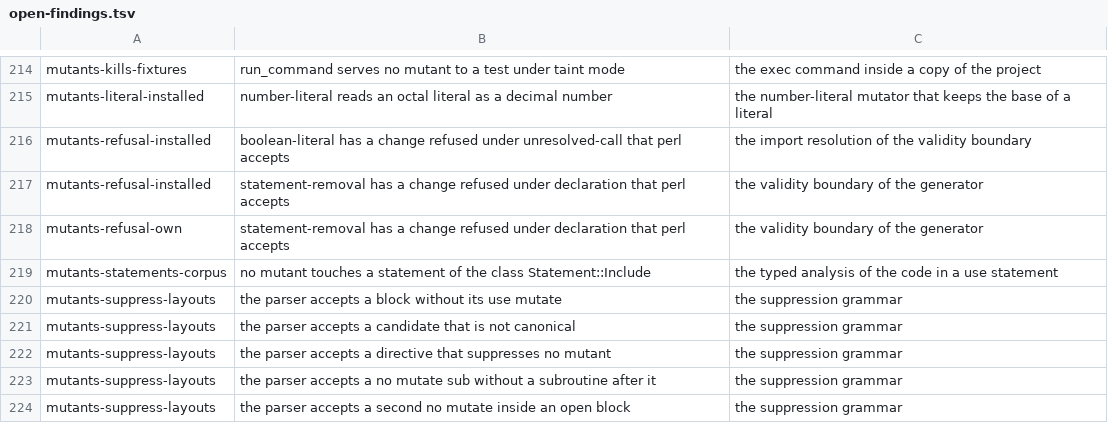
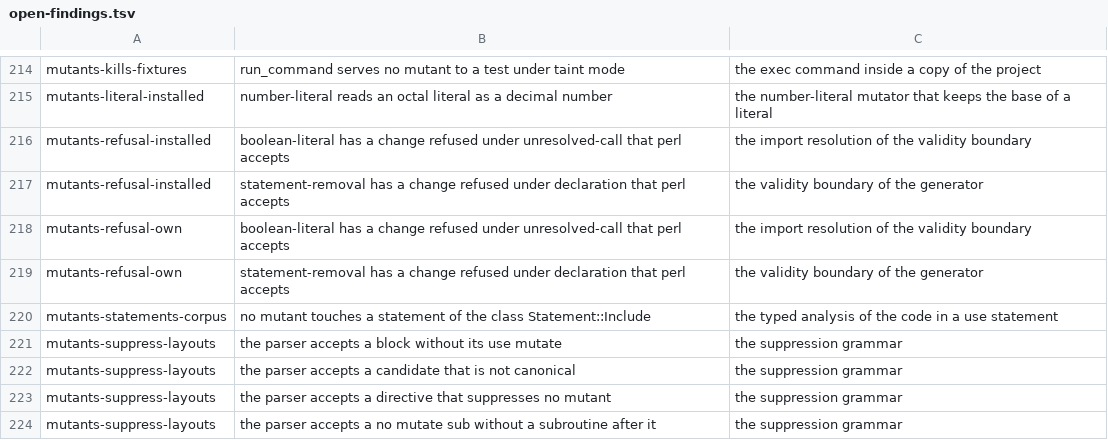
Before and after one commit to P4suta/Test-Mutation, a TSV file: t/open-findings.tsv, drawn as a sheet; only a part is shown, gaps mark what is left out; the shorter side is filled out with more unchanged rows; the diff names each change by its address in the sheet, - before the commit and + after, or states it on an @@ line.

Commit message:
test(discovery): count the refusals that the text excuses, and read every name of a declared list
The refusal oracle took the word before a symbol as its declaration, and in `my ( $a, $b )` that word for `$b` is a comma.
The word before the list now declares every name of the list.
A by-hand case removes such a list and names the second variable alone, and it fails with the old reading.

A refused change that perl accepts and whose text shows the cause now counts in a column of its own.
The table of a run shows those changes beside the ones that perl accepts without a cause.

Two cases test each cause of a final value apart: a constant word in the middle of a file, and a last line that the parser misreads.
Each case fails when its branch goes away.

The long tier measured 4211 patterns that PPIx::Regexp read, and the floor now stands at 4000.
A refused swap of `JSON::PP::true` and `JSON::PP::false` keeps its package, and perl accepts it in the tool itself.
That refusal stands as an open finding.
The sample of the walk over the installed modules keeps the one line that witnesses a comparison that perl refuses.
In the sample of the tool, a test that runs past the bound counts apart from a failure, as the tool calls it a timeout.

Refs #25

```diff
--- a/t/open-findings.tsv
+++ b/t/open-findings.tsv
+row 218: mutants-refusal-own | boolean-literal has a change refused under unresolved-call that perl accepts | the import resolution of the validity boundary
```
Also changed, not shown: 5 other files.
